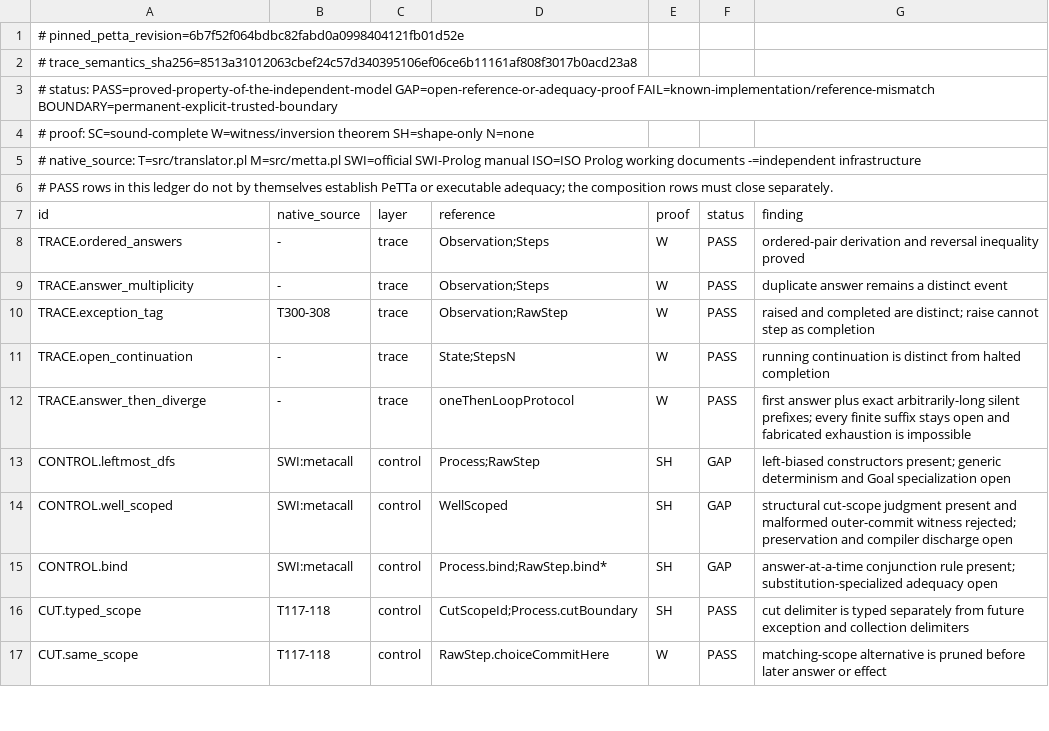
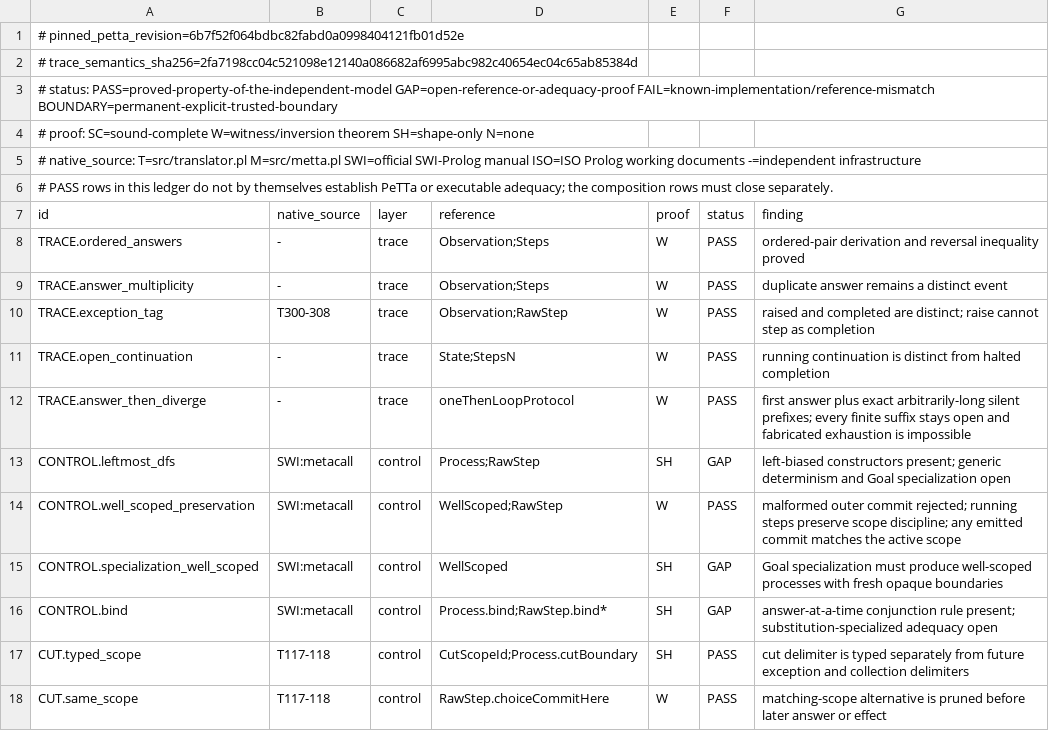
Before and after one commit to godelclaw/LeaTTa, a TSV file: diffbench/prolog-semantics-obligations.tsv, drawn as a sheet; only a part is shown.

Commit message:
PLeaTTa: preserve cut-scope well-formedness

```diff
--- a/diffbench/prolog-semantics-obligations.tsv
+++ b/diffbench/prolog-semantics-obligations.tsv
@@ -1,3 +1,3 @@
 # pinned_petta_revision=6b7f52f064bdbc82fabd0a0998404121fb01d52e
-# trace_semantics_sha256=8513a31012063cbef24c57d340395106ef06ce6b11161af808f3017b0acd23a8
+# trace_semantics_sha256=2fa7198cc04c521098e12140a086682af6995abc982c40654ec04c65ab85384d
 # status: PASS=proved-property-of-the-independent-model GAP=open-reference-or-adequacy-proof FAIL=known-implementation/reference-mismatch BOUNDARY=permanent-explicit-trusted-boundary
@@ -13,3 +13,4 @@ TRACE.answer_then_diverge	-	trace	oneThenLoopProtocol	W	PASS	first answer plus e
 CONTROL.leftmost_dfs	SWI:metacall	control	Process;RawStep	SH	GAP	left-biased constructors present; generic determinism and Goal specialization open
-CONTROL.well_scoped	SWI:metacall	control	WellScoped	SH	GAP	structural cut-scope judgment present and malformed outer-commit witness rejected; preservation and compiler discharge open
+CONTROL.well_scoped_preservation	SWI:metacall	control	WellScoped;RawStep	W	PASS	malformed outer commit rejected; running steps preserve scope discipline; any emitted commit matches the active scope
+CONTROL.specialization_well_scoped	SWI:metacall	control	WellScoped	SH	GAP	Goal specialization must produce well-scoped processes with fresh opaque boundaries
 CONTROL.bind	SWI:metacall	control	Process.bind;RawStep.bind*	SH	GAP	answer-at-a-time conjunction rule present; substitution-specialized adequacy open
```
Also changed, not shown: 3 other files.
